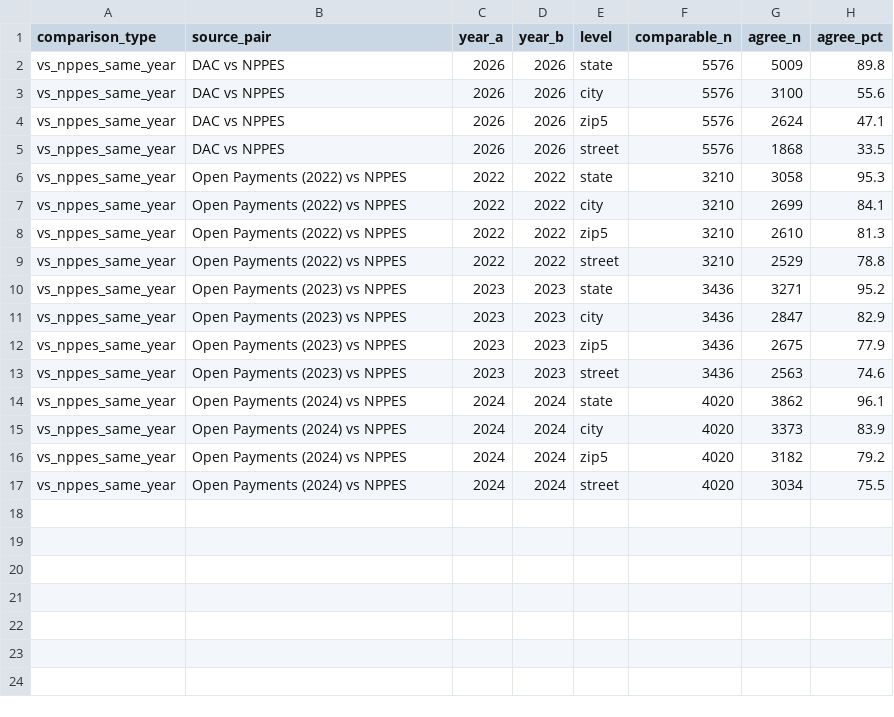
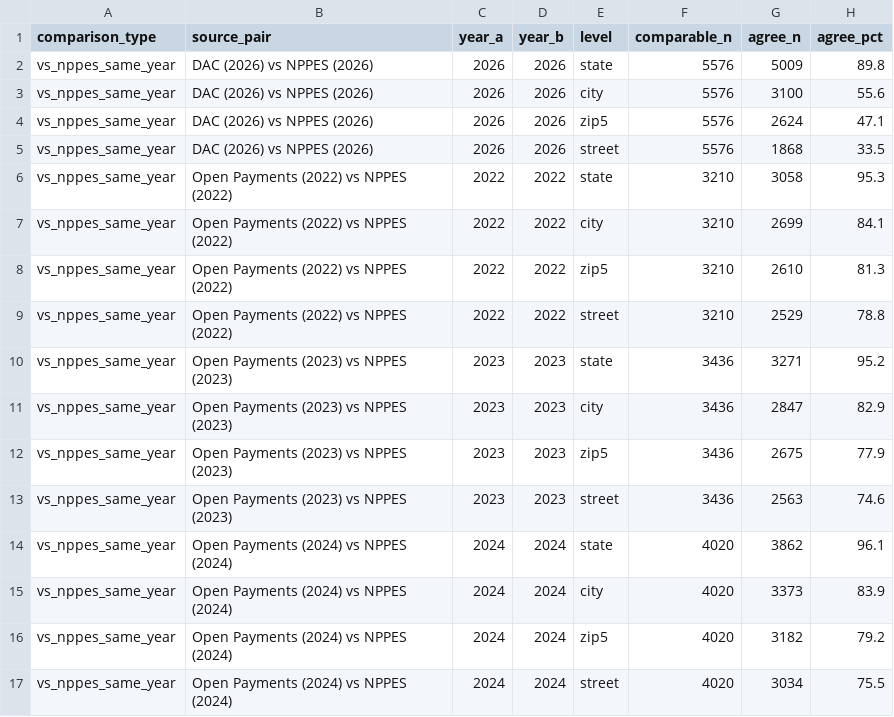
Before and after one commit to mufflyt/midwifery, a CSV file: artifacts/dac_openpayments_vs_nppes_address_agreement.csv, drawn as a sheet.

```diff
--- a/artifacts/dac_openpayments_vs_nppes_address_agreement.csv
+++ b/artifacts/dac_openpayments_vs_nppes_address_agreement.csv
@@ -1,17 +1,17 @@
 comparison_type,source_pair,year_a,year_b,level,comparable_n,agree_n,agree_pct
-vs_nppes_same_year,DAC vs NPPES,2026,2026,state,5576,5009,89.8
-vs_nppes_same_year,DAC vs NPPES,2026,2026,city,5576,3100,55.6
-vs_nppes_same_year,DAC vs NPPES,2026,2026,zip5,5576,2624,47.1
-vs_nppes_same_year,DAC vs NPPES,2026,2026,street,5576,1868,33.5
-vs_nppes_same_year,Open Payments (2022) vs NPPES,2022,2022,state,3210,3058,95.3
-vs_nppes_same_year,Open Payments (2022) vs NPPES,2022,2022,city,3210,2699,84.1
-vs_nppes_same_year,Open Payments (2022) vs NPPES,2022,2022,zip5,3210,2610,81.3
-vs_nppes_same_year,Open Payments (2022) vs NPPES,2022,2022,street,3210,2529,78.8
-vs_nppes_same_year,Open Payments (2023) vs NPPES,2023,2023,state,3436,3271,95.2
-vs_nppes_same_year,Open Payments (2023) vs NPPES,2023,2023,city,3436,2847,82.9
-vs_nppes_same_year,Open Payments (2023) vs NPPES,2023,2023,zip5,3436,2675,77.9
-vs_nppes_same_year,Open Payments (2023) vs NPPES,2023,2023,street,3436,2563,74.6
-vs_nppes_same_year,Open Payments (2024) vs NPPES,2024,2024,state,4020,3862,96.1
-vs_nppes_same_year,Open Payments (2024) vs NPPES,2024,2024,city,4020,3373,83.9
-vs_nppes_same_year,Open Payments (2024) vs NPPES,2024,2024,zip5,4020,3182,79.2
-vs_nppes_same_year,Open Payments (2024) vs NPPES,2024,2024,street,4020,3034,75.5
+vs_nppes_same_year,DAC (2026) vs NPPES (2026),2026,2026,state,5576,5009,89.8
+vs_nppes_same_year,DAC (2026) vs NPPES (2026),2026,2026,city,5576,3100,55.6
+vs_nppes_same_year,DAC (2026) vs NPPES (2026),2026,2026,zip5,5576,2624,47.1
+vs_nppes_same_year,DAC (2026) vs NPPES (2026),2026,2026,street,5576,1868,33.5
+vs_nppes_same_year,Open Payments (2022) vs NPPES (2022),2022,2022,state,3210,3058,95.3
+vs_nppes_same_year,Open Payments (2022) vs NPPES (2022),2022,2022,city,3210,2699,84.1
+vs_nppes_same_year,Open Payments (2022) vs NPPES (2022),2022,2022,zip5,3210,2610,81.3
+vs_nppes_same_year,Open Payments (2022) vs NPPES (2022),2022,2022,street,3210,2529,78.8
+vs_nppes_same_year,Open Payments (2023) vs NPPES (2023),2023,2023,state,3436,3271,95.2
+vs_nppes_same_year,Open Payments (2023) vs NPPES (2023),2023,2023,city,3436,2847,82.9
+vs_nppes_same_year,Open Payments (2023) vs NPPES (2023),2023,2023,zip5,3436,2675,77.9
+vs_nppes_same_year,Open Payments (2023) vs NPPES (2023),2023,2023,street,3436,2563,74.6
+vs_nppes_same_year,Open Payments (2024) vs NPPES (2024),2024,2024,state,4020,3862,96.1
+vs_nppes_same_year,Open Payments (2024) vs NPPES (2024),2024,2024,city,4020,3373,83.9
+vs_nppes_same_year,Open Payments (2024) vs NPPES (2024),2024,2024,zip5,4020,3182,79.2
+vs_nppes_same_year,Open Payments (2024) vs NPPES (2024),2024,2024,street,4020,3034,75.5
```
Also changed, not shown: 7 other files.
